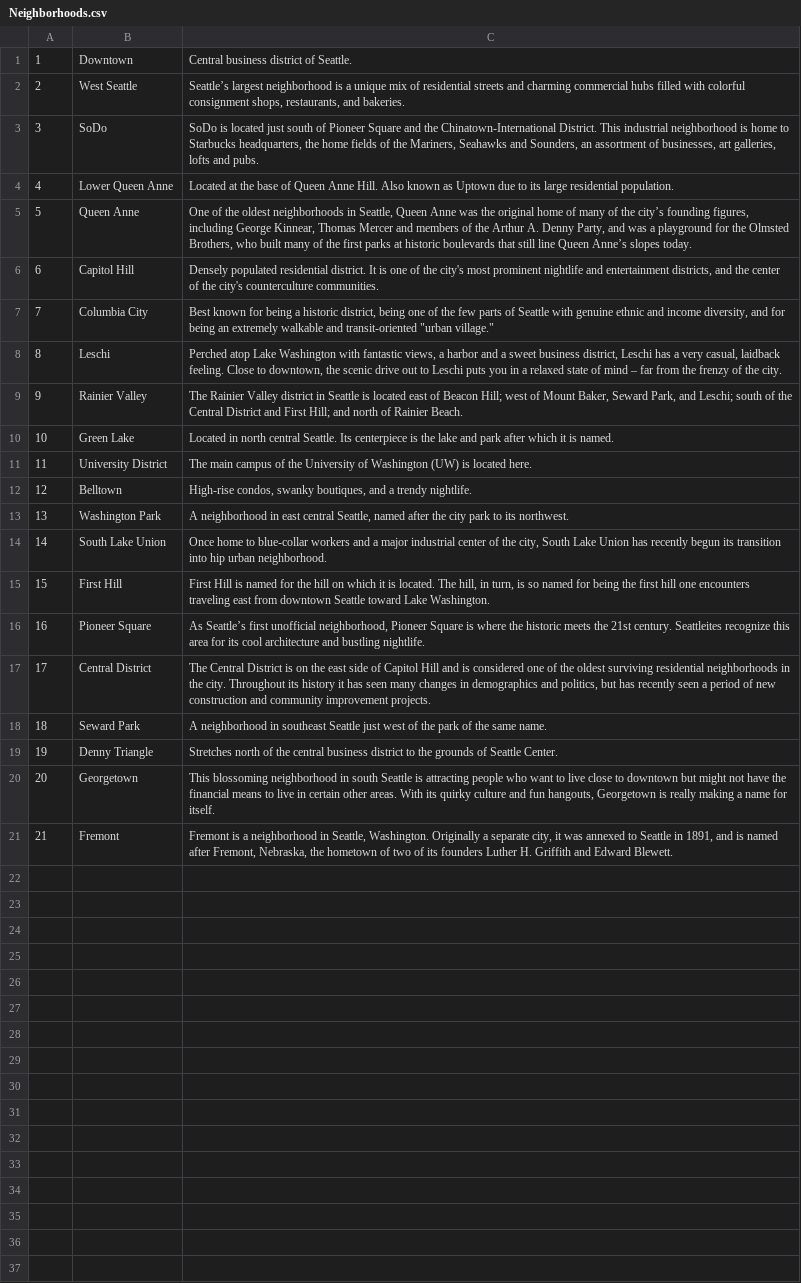
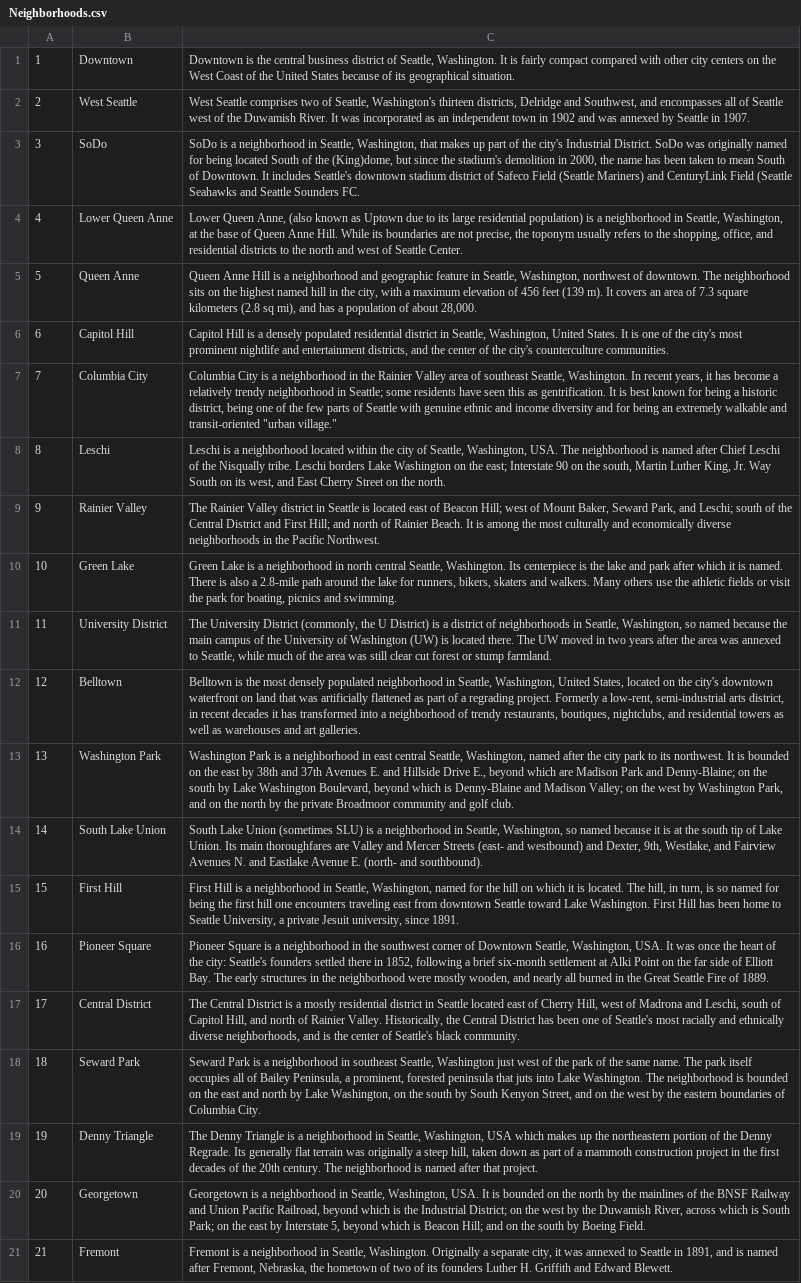
Before and after one commit to rmtolmach/BreakProject, a CSV file: Neighborhoods.csv, drawn as a sheet; the diff names each change by its address in the sheet, - before the commit and + after, or states it on an @@ line.

```diff
--- a/Neighborhoods.csv
+++ b/Neighborhoods.csv
-C1: Central business district of Seattle.
+C1: Downtown is the central business district of Seattle, Washington. It is fairly compact compared with other city centers on the West Coast of the United States because of its geographical situation.
-C2: Seattle’s largest neighborhood is a unique mix of residential streets and charming commercial hubs filled with colorful consignment shops, restaurants, and bakeries.
+C2: West Seattle comprises two of Seattle, Washington's thirteen districts, Delridge and Southwest, and encompasses all of Seattle west of the Duwamish River. It was incorporated as an independent town in 1902 and was annexed by Seattle in 1907.
-C3: SoDo is located just south of Pioneer Square and the Chinatown-International District. This industrial neighborhood is home to Starbucks headquarters, the home fields of the Mariners, Seahawks and Sounders, an assortment of businesses, art galleries, lofts and pubs.
+C3: SoDo is a neighborhood in Seattle, Washington, that makes up part of the city's Industrial District. SoDo was originally named for being located South of the (King)dome, but since the stadium's demolition in 2000, the name has been taken to mean South of Downtown. It includes Seattle's downtown stadium district of Safeco Field (Seattle Mariners) and CenturyLink Field (Seattle Seahawks and Seattle Sounders FC.
-C4: Located at the base of Queen Anne Hill. Also known as Uptown due to its large residential population.
+C4: Lower Queen Anne, (also known as Uptown due to its large residential population) is a neighborhood in Seattle, Washington, at the base of Queen Anne Hill. While its boundaries are not precise, the toponym usually refers to the shopping, office, and residential districts to the north and west of Seattle Center.
-C5: One of the oldest neighborhoods in Seattle, Queen Anne was the original home of many of the city’s founding figures, including George Kinnear, Thomas Mercer and members of the Arthur A. Denny Party, and was a playground for the Olmsted Brothers, who built many of the first parks at historic boulevards that still line Queen Anne’s slopes today.
+C5: Queen Anne Hill is a neighborhood and geographic feature in Seattle, Washington, northwest of downtown. The neighborhood sits on the highest named hill in the city, with a maximum elevation of 456 feet (139 m). It covers an area of 7.3 square kilometers (2.8 sq mi), and has a population of about 28,000.
-C6: Densely populated residential district. It is…
+C6: Capitol Hill is a densely populated residential district in Seattle, Washington, United States. It is…
-C7: Best known for being a historic district, being one of the few parts of Seattle with genuine ethnic and income diversity, and for…
+C7: Columbia City is a neighborhood in the Rainier Valley area of southeast Seattle, Washington. In recent years, it has become a relatively trendy neighborhood in Seattle; some residents have seen this as gentrification. It is best known for being a historic district, being one of the few parts of Seattle with genuine ethnic and income diversity and for…
-C8: Perched atop Lake Washington with fantastic views, a harbor and a sweet business district, Leschi has a very casual, laidback feeling. Close to downtown, the scenic drive out to Leschi puts you in a relaxed state of mind – far from the frenzy of the city.
+C8: Leschi is a neighborhood located within the city of Seattle, Washington, USA. The neighborhood is named after Chief Leschi of the Nisqually tribe. Leschi borders Lake Washington on the east; Interstate 90 on the south, Martin Luther King, Jr. Way South on its west, and East Cherry Street on the north.
-C9: …Rainier Beach.
+C9: …Rainier Beach. It is among the most culturally and economically diverse neighborhoods in the Pacific Northwest.
-C10: Located in north central Seattle. Its centerpiece is the lake and park after which it is named.
+C10: Green Lake is a neighborhood in north central Seattle, Washington. Its centerpiece is the lake and park after which it is named. There is also a 2.8-mile path around the lake for runners, bikers, skaters and walkers. Many others use the athletic fields or visit the park for boating, picnics and swimming.
-C11: The main campus of the University of Washington (UW) is located here.
+C11: The University District (commonly, the U District) is a district of neighborhoods in Seattle, Washington, so named because the main campus of the University of Washington (UW) is located there. The UW moved in two years after the area was annexed to Seattle, while much of the area was still clear cut forest or stump farmland.
-C12: High-rise condos, swanky boutiques, and a trendy nightlife.
+C12: Belltown is the most densely populated neighborhood in Seattle, Washington, United States, located on the city's downtown waterfront on land that was artificially flattened as part of a regrading project. Formerly a low-rent, semi-industrial arts district, in recent decades it has transformed into a neighborhood of trendy restaurants, boutiques, nightclubs, and residential towers as well as warehouses and art galleries.
-C13: A neighborhood in east central Seattle, named after the city park to its northwest.
+C13: Washington Park is a neighborhood in east central Seattle, Washington, named after the city park to its northwest. It is bounded on the east by 38th and 37th Avenues E. and Hillside Drive E., beyond which are Madison Park and Denny-Blaine; on the south by Lake Washington Boulevard, beyond which is Denny-Blaine and Madison Valley; on the west by Washington Park, and on the north by the private Broadmoor community and golf club.
-C14: Once home to blue-collar workers and a major industrial center of the city, South Lake Union has recently begun its transition into hip urban neighborhood.
+C14: South Lake Union (sometimes SLU) is a neighborhood in Seattle, Washington, so named because it is at the south tip of Lake Union. Its main thoroughfares are Valley and Mercer Streets (east- and westbound) and Dexter, 9th, Westlake, and Fairview Avenues N. and Eastlake Avenue E. (north- and southbound).
-C15: …Hill is named for the hill on which it is located. The hill, in turn, is so named for being the first hill one encounters traveling east from downtown Seattle toward Lake Washington.
+C15: …Hill is a neighborhood in Seattle, Washington, named for the hill on which it is located. The hill, in turn, is so named for being the first hill one encounters traveling east from downtown Seattle toward Lake Washington. First Hill has been home to Seattle University, a private Jesuit university, since 1891.
-C16: As Seattle’s first unofficial neighborhood, Pioneer Square is where the historic meets the 21st century. Seattleites recognize this area for its cool architecture and bustling nightlife.
+C16: Pioneer Square is a neighborhood in the southwest corner of Downtown Seattle, Washington, USA. It was once the heart of the city: Seattle's founders settled there in 1852, following a brief six-month settlement at Alki Point on the far side of Elliott Bay. The early structures in the neighborhood were mostly wooden, and nearly all burned in the Great Seattle Fire of 1889.
-C17: …District is on the east side of Capitol Hill and is considered one of the oldest surviving residential neighborhoods in the city. Throughout its history it has seen many changes in demographics and politics, but has recently seen a period of new construction and community improvement projects.
+C17: …District is a mostly residential district in Seattle located east of Cherry Hill, west of Madrona and Leschi, south of Capitol Hill, and north of Rainier Valley. Historically, the Central District has been one of Seattle's most racially and ethnically diverse neighborhoods, and is the center of Seattle's black community.
-C18: A neighborhood in southeast Seattle just west of the park of the same name.
+C18: Seward Park is a neighborhood in southeast Seattle, Washington just west of the park of the same name. The park itself occupies all of Bailey Peninsula, a prominent, forested peninsula that juts into Lake Washington. The neighborhood is bounded on the east and north by Lake Washington, on the south by South Kenyon Street, and on the west by the eastern boundaries of Columbia City.
-C19: Stretches north of the central business district to the grounds of Seattle Center.
+C19: The Denny Triangle is a neighborhood in Seattle, Washington, USA which makes up the northeastern portion of the Denny Regrade. Its generally flat terrain was originally a steep hill, taken down as part of a mammoth construction project in the first decades of the 20th century. The neighborhood is named after that project.
-C20: This blossoming neighborhood in south Seattle is attracting people who want to live close to downtown but might not have the financial means to live in certain other areas. With its quirky culture and fun hangouts, Georgetown is really making a name for itself.
+C20: Georgetown is a neighborhood in Seattle, Washington, USA. It is bounded on the north by the mainlines of the BNSF Railway and Union Pacific Railroad, beyond which is the Industrial District; on the west by the Duwamish River, across which is South Park; on the east by Interstate 5, beyond which is Beacon Hill; and on the south by Boeing Field.
```
Also changed, not shown: 4 other files.
